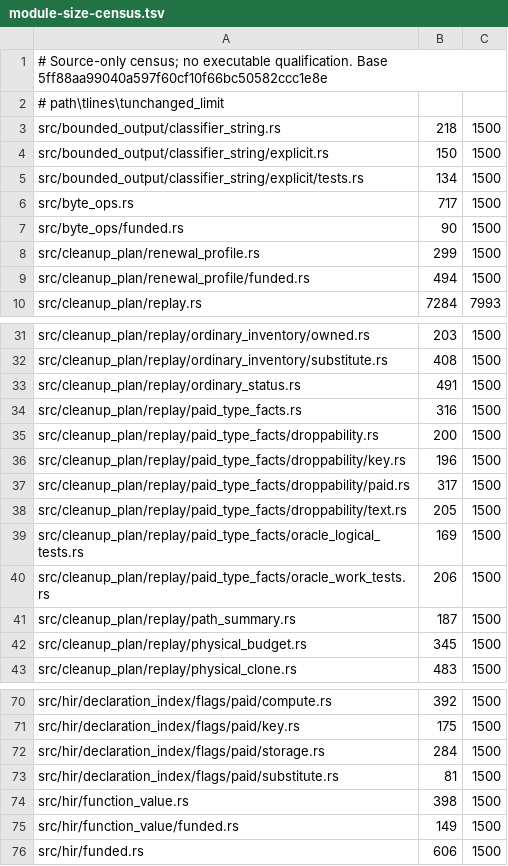
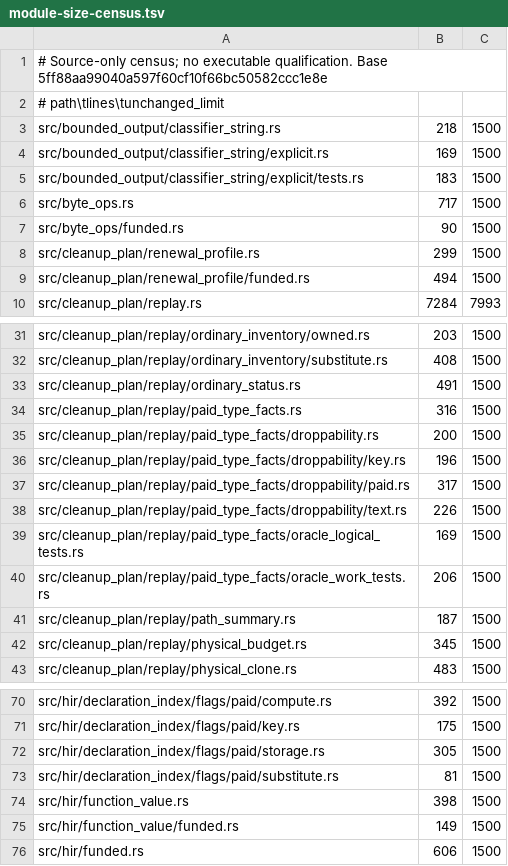
Before and after one commit to devdotbo/semaprax, a TSV file: docs/evidence/opt810/module-size-census.tsv, drawn as a sheet; only a part is shown, gaps mark what is left out.

```diff
--- a/docs/evidence/opt810/module-size-census.tsv
+++ b/docs/evidence/opt810/module-size-census.tsv
@@ -3,4 +3,4 @@
 src/bounded_output/classifier_string.rs	218	1500
-src/bounded_output/classifier_string/explicit.rs	150	1500
-src/bounded_output/classifier_string/explicit/tests.rs	134	1500
+src/bounded_output/classifier_string/explicit.rs	169	1500
+src/bounded_output/classifier_string/explicit/tests.rs	183	1500
 src/byte_ops.rs	717	1500
@@ -37,3 +37,3 @@ src/cleanup_plan/replay/paid_type_facts/droppability/key.rs	196	1500
 src/cleanup_plan/replay/paid_type_facts/droppability/paid.rs	317	1500
-src/cleanup_plan/replay/paid_type_facts/droppability/text.rs	205	1500
+src/cleanup_plan/replay/paid_type_facts/droppability/text.rs	226	1500
 src/cleanup_plan/replay/paid_type_facts/oracle_logical_tests.rs	169	1500
@@ -71,3 +71,3 @@ src/hir/declaration_index/flags/paid/compute.rs	392	1500
 src/hir/declaration_index/flags/paid/key.rs	175	1500
-src/hir/declaration_index/flags/paid/storage.rs	284	1500
+src/hir/declaration_index/flags/paid/storage.rs	305	1500
 src/hir/declaration_index/flags/paid/substitute.rs	81	1500
```
Also changed, not shown: 5 other files.
